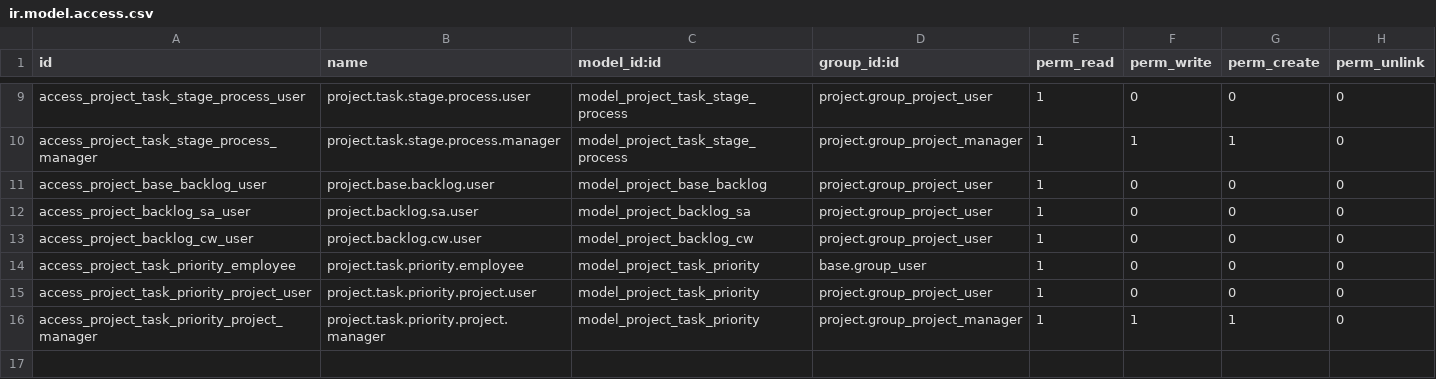
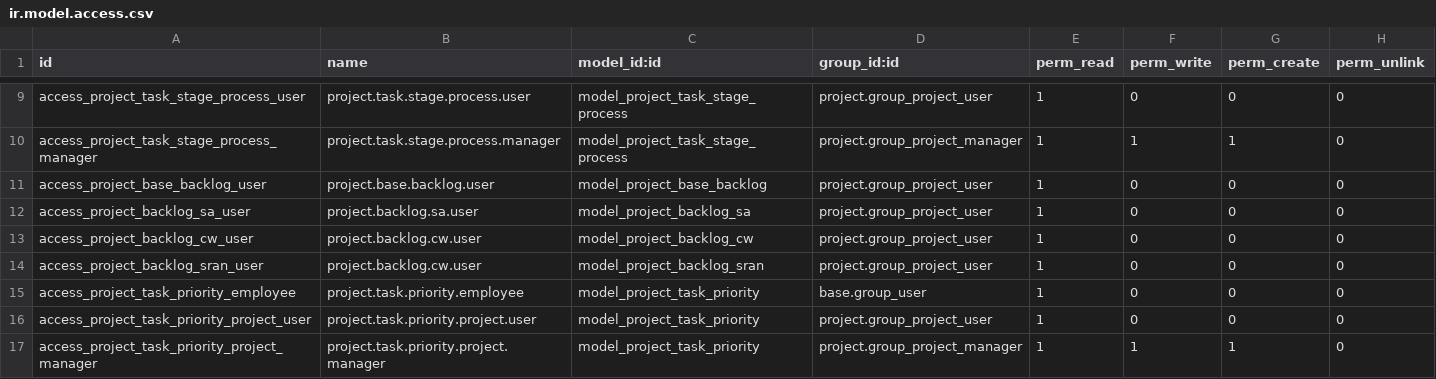
Before and after one commit to nathchan/odoo_project_extensions, a CSV file: project_task_forecasts/security/ir.model.access.csv, drawn as a sheet; only a part is shown, gaps mark what is left out.

Commit message:
project_task_forecasts: backlog for SRAN

```diff
--- a/project_task_forecasts/security/ir.model.access.csv
+++ b/project_task_forecasts/security/ir.model.access.csv
@@ -13,2 +13,3 @@
 "access_project_backlog_cw_user","project.backlog.cw.user","model_project_backlog_cw","project.group_project_user",1,0,0,0
+"access_project_backlog_sran_user","project.backlog.cw.user","model_project_backlog_sran","project.group_project_user",1,0,0,0
 "access_project_task_priority_employee","project.task.priority.employee","model_project_task_priority","base.group_user",1,0,0,0
```
Also changed, not shown: 5 other files.
